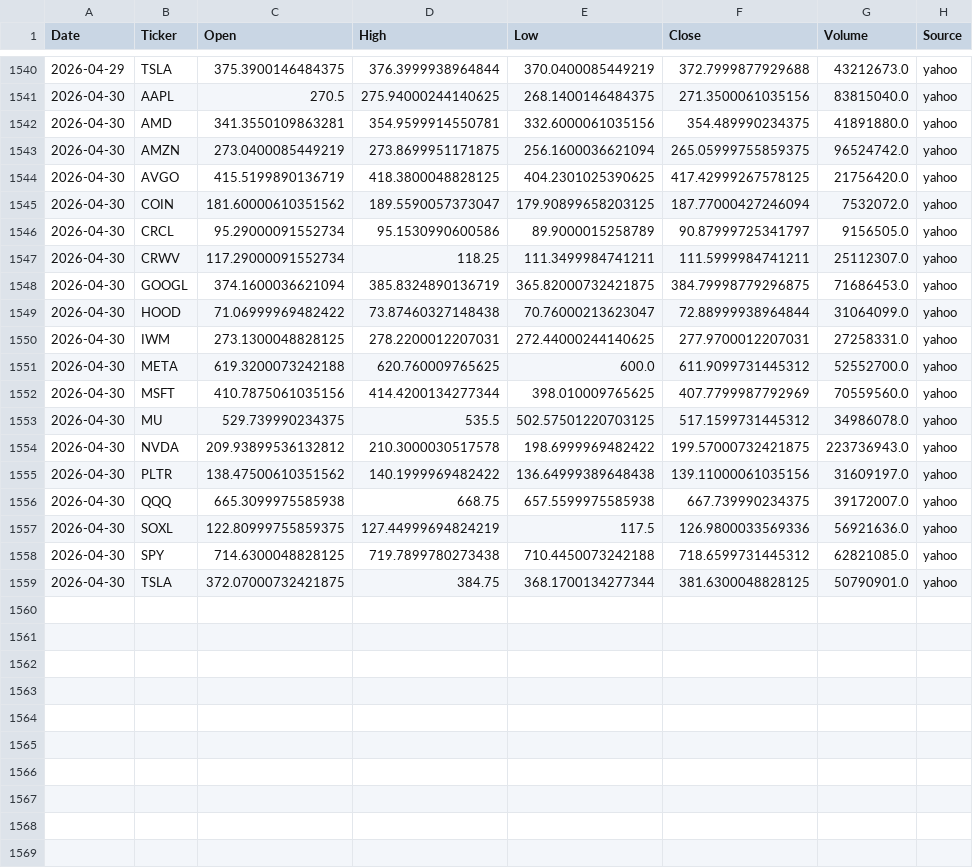
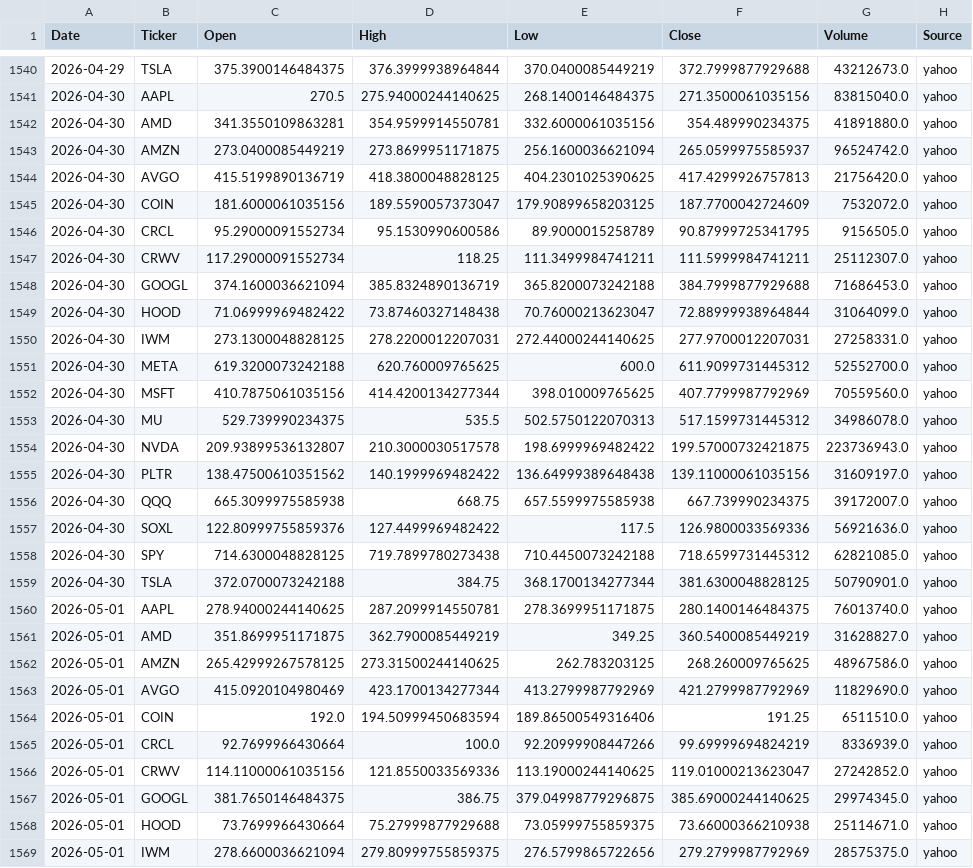
Before and after one commit to Frankyyyyyyyyyy/KDJ-Pattern-Scanner_V3, a CSV file: price_cache/prices_2026.csv, drawn as a sheet; only a part is shown, gaps mark what is left out; the diff covers the shown part only.

```diff
--- a/price_cache/prices_2026.csv
+++ b/price_cache/prices_2026.csv
@@ -1542,8 +1542,8 @@
 2026-04-30,AMD,341.3550109863281,354.9599914550781,332.6000061035156,354.489990234375,41891880.0,yahoo
-2026-04-30,AMZN,273.0400085449219,273.8699951171875,256.1600036621094,265.05999755859375,96524742.0,yahoo
-2026-04-30,AVGO,415.5199890136719,418.3800048828125,404.2301025390625,417.42999267578125,21756420.0,yahoo
-2026-04-30,COIN,181.60000610351562,189.5590057373047,179.90899658203125,187.77000427246094,7532072.0,yahoo
-2026-04-30,CRCL,95.29000091552734,95.1530990600586,89.9000015258789,90.87999725341797,9156505.0,yahoo
+2026-04-30,AMZN,273.0400085449219,273.8699951171875,256.1600036621094,265.0599975585937,96524742.0,yahoo
+2026-04-30,AVGO,415.5199890136719,418.3800048828125,404.2301025390625,417.4299926757813,21756420.0,yahoo
+2026-04-30,COIN,181.6000061035156,189.5590057373047,179.90899658203125,187.7700042724609,7532072.0,yahoo
+2026-04-30,CRCL,95.29000091552734,95.1530990600586,89.9000015258789,90.87999725341795,9156505.0,yahoo
 2026-04-30,CRWV,117.29000091552734,118.25,111.3499984741211,111.5999984741211,25112307.0,yahoo
-2026-04-30,GOOGL,374.1600036621094,385.8324890136719,365.82000732421875,384.79998779296875,71686453.0,yahoo
+2026-04-30,GOOGL,374.1600036621094,385.8324890136719,365.8200073242188,384.7999877929688,71686453.0,yahoo
 2026-04-30,HOOD,71.06999969482422,73.87460327148438,70.76000213623047,72.88999938964844,31064099.0,yahoo
@@ -1552,8 +1552,18 @@
 2026-04-30,MSFT,410.7875061035156,414.4200134277344,398.010009765625,407.7799987792969,70559560.0,yahoo
-2026-04-30,MU,529.739990234375,535.5,502.57501220703125,517.1599731445312,34986078.0,yahoo
-2026-04-30,NVDA,209.93899536132812,210.3000030517578,198.6999969482422,199.57000732421875,223736943.0,yahoo
+2026-04-30,MU,529.739990234375,535.5,502.5750122070313,517.1599731445312,34986078.0,yahoo
+2026-04-30,NVDA,209.93899536132807,210.3000030517578,198.6999969482422,199.57000732421875,223736943.0,yahoo
 2026-04-30,PLTR,138.47500610351562,140.1999969482422,136.64999389648438,139.11000061035156,31609197.0,yahoo
 2026-04-30,QQQ,665.3099975585938,668.75,657.5599975585938,667.739990234375,39172007.0,yahoo
-2026-04-30,SOXL,122.80999755859375,127.44999694824219,117.5,126.9800033569336,56921636.0,yahoo
+2026-04-30,SOXL,122.80999755859376,127.4499969482422,117.5,126.9800033569336,56921636.0,yahoo
 2026-04-30,SPY,714.6300048828125,719.7899780273438,710.4450073242188,718.6599731445312,62821085.0,yahoo
-2026-04-30,TSLA,372.07000732421875,384.75,368.1700134277344,381.6300048828125,50790901.0,yahoo
+2026-04-30,TSLA,372.0700073242188,384.75,368.1700134277344,381.6300048828125,50790901.0,yahoo
+2026-05-01,AAPL,278.94000244140625,287.2099914550781,278.3699951171875,280.1400146484375,76013740.0,yahoo
+2026-05-01,AMD,351.8699951171875,362.7900085449219,349.25,360.5400085449219,31628827.0,yahoo
+2026-05-01,AMZN,265.42999267578125,273.31500244140625,262.783203125,268.260009765625,48967586.0,yahoo
+2026-05-01,AVGO,415.0920104980469,423.1700134277344,413.2799987792969,421.2799987792969,11829690.0,yahoo
+2026-05-01,COIN,192.0,194.50999450683594,189.86500549316406,191.25,6511510.0,yahoo
+2026-05-01,CRCL,92.7699966430664,100.0,92.20999908447266,99.69999694824219,8336939.0,yahoo
+2026-05-01,CRWV,114.11000061035156,121.8550033569336,113.19000244140625,119.01000213623047,27242852.0,yahoo
+2026-05-01,GOOGL,381.7650146484375,386.75,379.04998779296875,385.69000244140625,29974345.0,yahoo
+2026-05-01,HOOD,73.7699966430664,75.27999877929688,73.05999755859375,73.66000366210938,25114671.0,yahoo
+2026-05-01,IWM,278.6600036621094,279.80999755859375,276.5799865722656,279.2799987792969,28575375.0,yahoo
```
Also changed, not shown: 9 added rows elsewhere in this file, signals_2026Q2.csv, signals_latest.csv.
